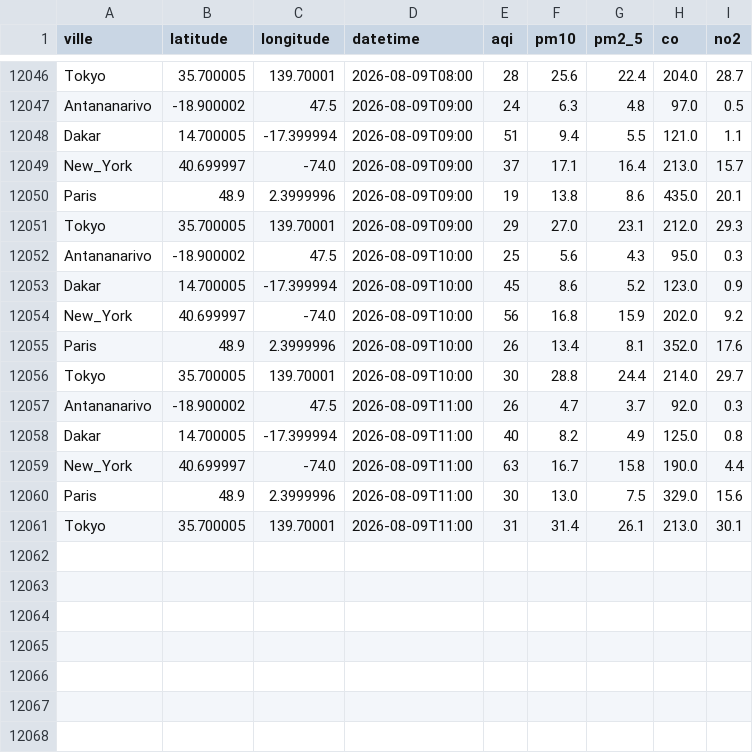
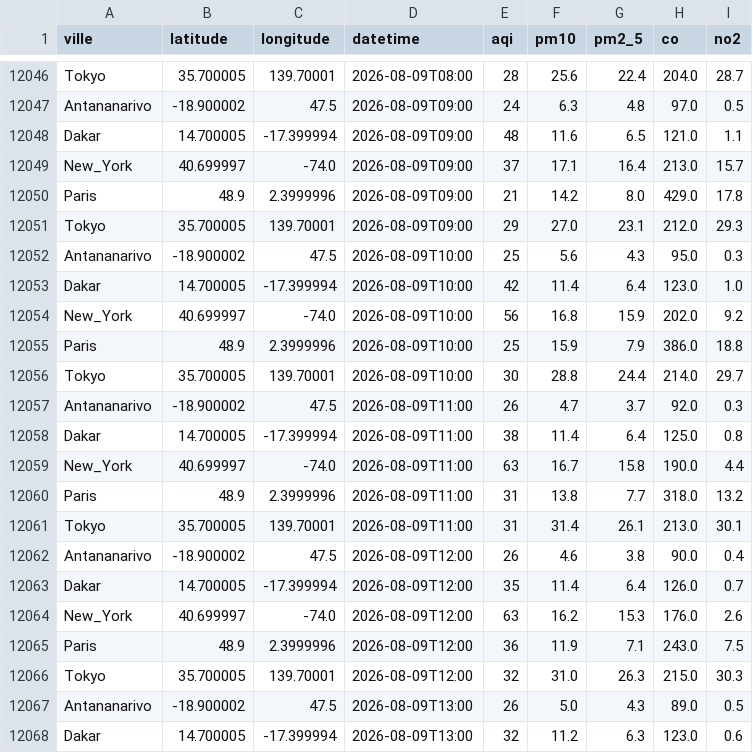
Before and after one commit to harentsoa259/DONNEE2-SquadAnalytics-1.0.1, a CSV file: data/clean/clean.csv, drawn as a sheet; only a part is shown, gaps mark what is left out; the diff covers the shown part only.

```diff
--- a/data/clean/clean.csv
+++ b/data/clean/clean.csv
@@ -12047,15 +12047,22 @@ Tokyo,35.700005,139.70001,2026-08-09T08:00,28,25.6,22.4,204.0,28.7
 Antananarivo,-18.900002,47.5,2026-08-09T09:00,24,6.3,4.8,97.0,0.5
-Dakar,14.700005,-17.399994,2026-08-09T09:00,51,9.4,5.5,121.0,1.1
+Dakar,14.700005,-17.399994,2026-08-09T09:00,48,11.6,6.5,121.0,1.1
 New_York,40.699997,-74.0,2026-08-09T09:00,37,17.1,16.4,213.0,15.7
-Paris,48.9,2.3999996,2026-08-09T09:00,19,13.8,8.6,435.0,20.1
+Paris,48.9,2.3999996,2026-08-09T09:00,21,14.2,8.0,429.0,17.8
 Tokyo,35.700005,139.70001,2026-08-09T09:00,29,27.0,23.1,212.0,29.3
 Antananarivo,-18.900002,47.5,2026-08-09T10:00,25,5.6,4.3,95.0,0.3
-Dakar,14.700005,-17.399994,2026-08-09T10:00,45,8.6,5.2,123.0,0.9
+Dakar,14.700005,-17.399994,2026-08-09T10:00,42,11.4,6.4,123.0,1.0
 New_York,40.699997,-74.0,2026-08-09T10:00,56,16.8,15.9,202.0,9.2
-Paris,48.9,2.3999996,2026-08-09T10:00,26,13.4,8.1,352.0,17.6
+Paris,48.9,2.3999996,2026-08-09T10:00,25,15.9,7.9,386.0,18.8
 Tokyo,35.700005,139.70001,2026-08-09T10:00,30,28.8,24.4,214.0,29.7
 Antananarivo,-18.900002,47.5,2026-08-09T11:00,26,4.7,3.7,92.0,0.3
-Dakar,14.700005,-17.399994,2026-08-09T11:00,40,8.2,4.9,125.0,0.8
+Dakar,14.700005,-17.399994,2026-08-09T11:00,38,11.4,6.4,125.0,0.8
 New_York,40.699997,-74.0,2026-08-09T11:00,63,16.7,15.8,190.0,4.4
-Paris,48.9,2.3999996,2026-08-09T11:00,30,13.0,7.5,329.0,15.6
+Paris,48.9,2.3999996,2026-08-09T11:00,31,13.8,7.7,318.0,13.2
 Tokyo,35.700005,139.70001,2026-08-09T11:00,31,31.4,26.1,213.0,30.1
+Antananarivo,-18.900002,47.5,2026-08-09T12:00,26,4.6,3.8,90.0,0.4
+Dakar,14.700005,-17.399994,2026-08-09T12:00,35,11.4,6.4,126.0,0.7
+New_York,40.699997,-74.0,2026-08-09T12:00,63,16.2,15.3,176.0,2.6
+Paris,48.9,2.3999996,2026-08-09T12:00,36,11.9,7.1,243.0,7.5
+Tokyo,35.700005,139.70001,2026-08-09T12:00,32,31.0,26.3,215.0,30.3
+Antananarivo,-18.900002,47.5,2026-08-09T13:00,26,5.0,4.3,89.0,0.5
+Dakar,14.700005,-17.399994,2026-08-09T13:00,32,11.2,6.3,123.0,0.6
```
Also changed, not shown: 3 added rows and 62 edited cells elsewhere in this file, 7 other files.
